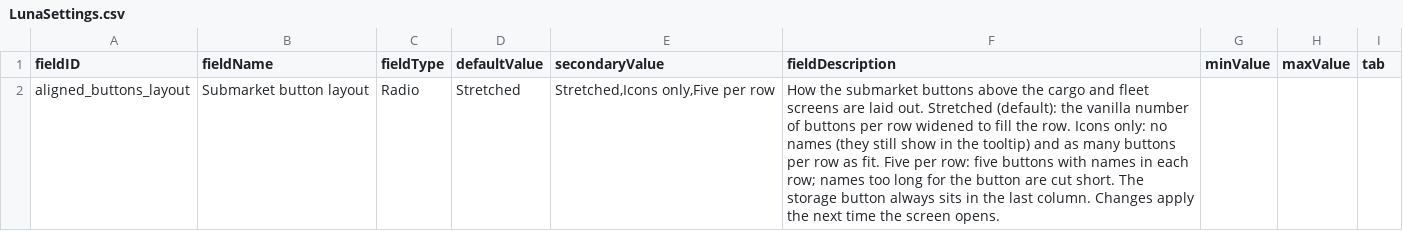
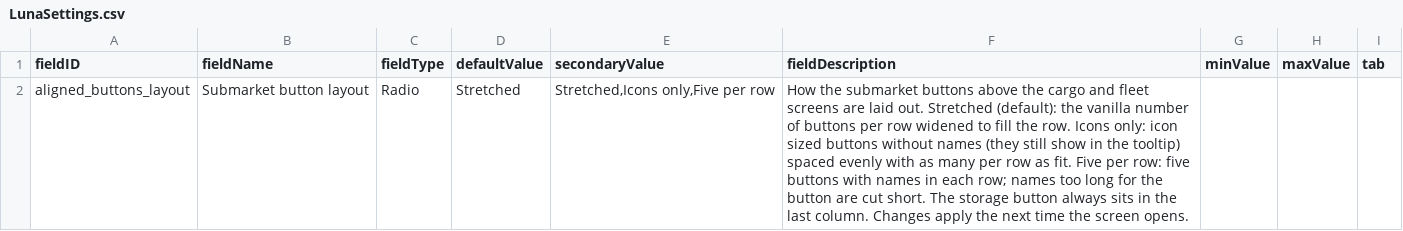
Before and after one commit to SirHartley/Aligned.Buttons, a CSV file: data/config/LunaSettings.csv, drawn as a sheet.

```diff
--- a/data/config/LunaSettings.csv
+++ b/data/config/LunaSettings.csv
@@ -1,2 +1,2 @@
 fieldID,fieldName,fieldType,defaultValue,secondaryValue,fieldDescription,minValue,maxValue,tab
-aligned_buttons_layout,Submarket button layout,Radio,Stretched,"Stretched,Icons only,Five per row",How the submarket buttons above the cargo and fleet screens are laid out. Stretched (default): the vanilla number of buttons per row widened to fill the row. Icons only: no names (they still show in the tooltip) and as many buttons per row as fit. Five per row: five buttons with names in each row; names too long for the button are cut short. The storage button always sits in the last column. Changes apply the next time the screen opens.,,,
+aligned_buttons_layout,Submarket button layout,Radio,Stretched,"Stretched,Icons only,Five per row",How the submarket buttons above the cargo and fleet screens are laid out. Stretched (default): the vanilla number of buttons per row widened to fill the row. Icons only: icon sized buttons without names (they still show in the tooltip) spaced evenly with as many per row as fit. Five per row: five buttons with names in each row; names too long for the button are cut short. The storage button always sits in the last column. Changes apply the next time the screen opens.,,,
```
Also changed, not shown: 5 other files.
